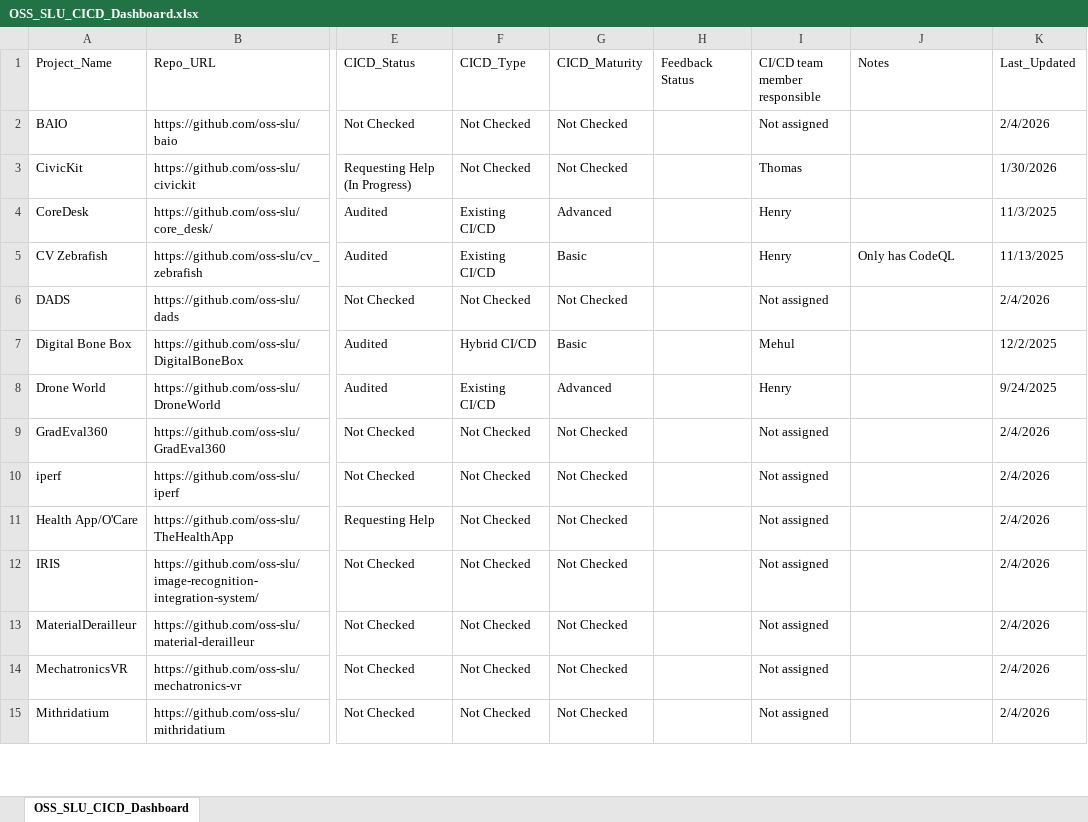
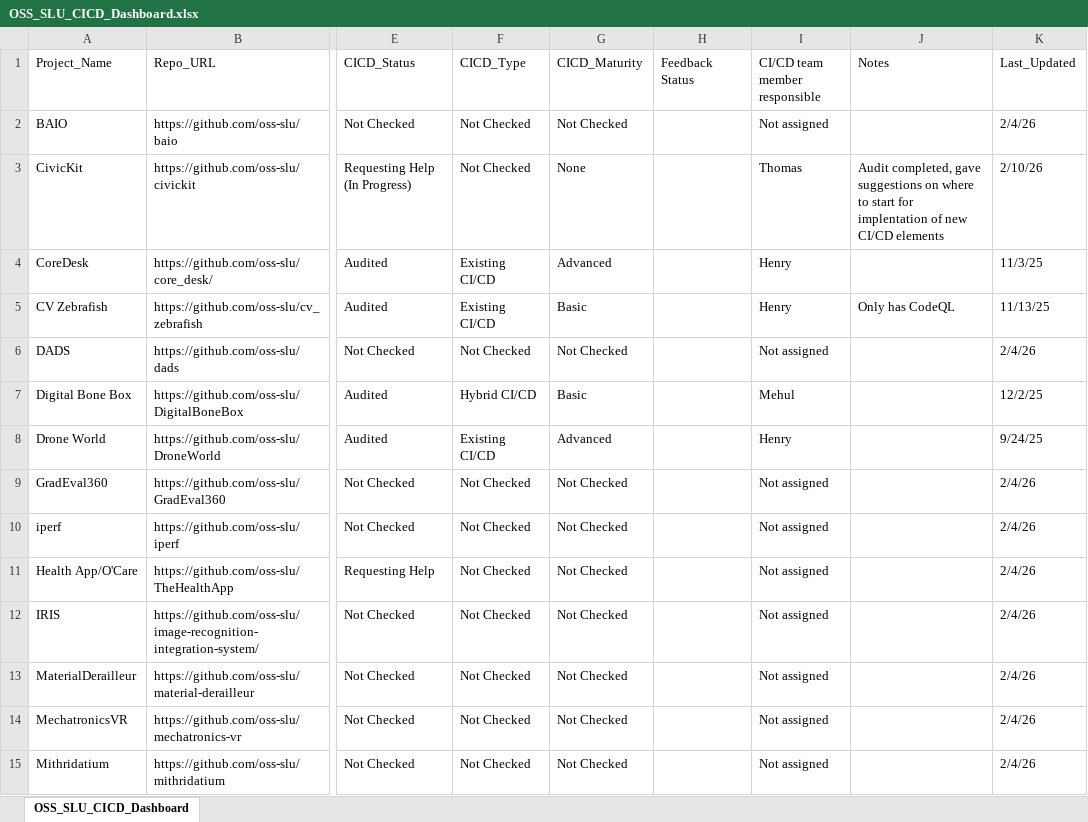
Before and after one commit to oss-slu/oss_cicd_automation, an Excel workbook: Tools&Utilities/dashboards/OSS_SLU_CICD_Dashboard.xlsx, sheet OSS_SLU_CICD_Dashboard, drawn as a sheet; only a part is shown, gaps mark what is left out; values as stored, in another font and other column widths than the file's, no cell formats; the diff covers the shown part only; the diff names each change by its address in the sheet, - before the commit and + after, or states it on an @@ line.

Commit message:
dashboard updated

```diff
--- a/Tools&Utilities/dashboards/OSS_SLU_CICD_Dashboard.xlsx (sheet OSS_SLU_CICD_Dashboard)
+++ b/Tools&Utilities/dashboards/OSS_SLU_CICD_Dashboard.xlsx (sheet OSS_SLU_CICD_Dashboard)
-K2 (Last_Updated): 2/4/2026
+K2 (Last_Updated): 2/4/26
-G3 (CICD_Maturity): Not Checked
+G3 (CICD_Maturity): None
-J3 (Notes): (empty)
+J3 (Notes): Audit completed, gave suggestions on where to start for implentation of new CI/CD elements
-K3 (Last_Updated): 1/30/2026
+K3 (Last_Updated): 2/10/26
-K4 (Last_Updated): 11/3/2025
+K4 (Last_Updated): 11/3/25
-K5 (Last_Updated): 11/13/2025
+K5 (Last_Updated): 11/13/25
-K6 (Last_Updated): 2/4/2026
+K6 (Last_Updated): 2/4/26
-K7 (Last_Updated): 12/2/2025
+K7 (Last_Updated): 12/2/25
-K8 (Last_Updated): 9/24/2025
+K8 (Last_Updated): 9/24/25
-K9:K15 (Last_Updated): 2/4/2026
+K9:K15 (Last_Updated): 2/4/26
```
Also changed, not shown: 15 edited cells elsewhere in this sheet, cell formats.
